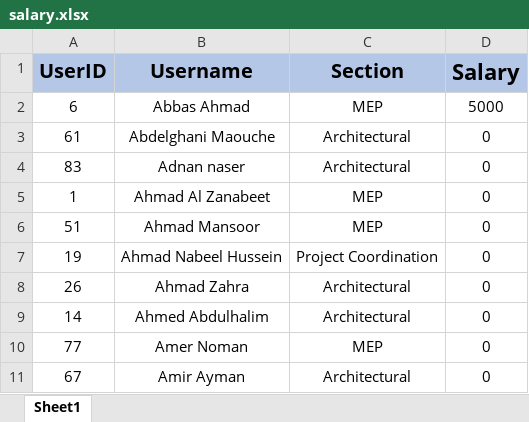
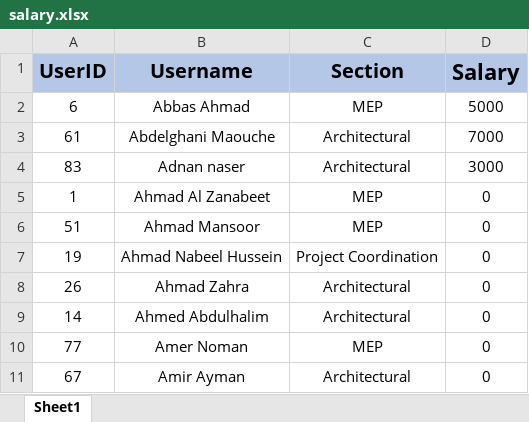
Before and after one commit to Ahmadmansoor/AttendanceControls, an Excel workbook: AttendanceControls/bin/Debug/salary.xlsx, sheet Sheet1, drawn as a sheet; only a part is shown; values as stored, in another font and other column widths than the file's, no borders; the diff names each change by its address in the sheet, - before the commit and + after, or states it on an @@ line.

Commit message:
Good Point ,try to make print for the AttendanceControls

```diff
--- a/AttendanceControls/bin/Debug/salary.xlsx (sheet Sheet1)
+++ b/AttendanceControls/bin/Debug/salary.xlsx (sheet Sheet1)
-D3 (Salary): 0
+D3 (Salary): 7000
-D4 (Salary): 0
+D4 (Salary): 3000
```
Also changed, not shown: 23 other files.
